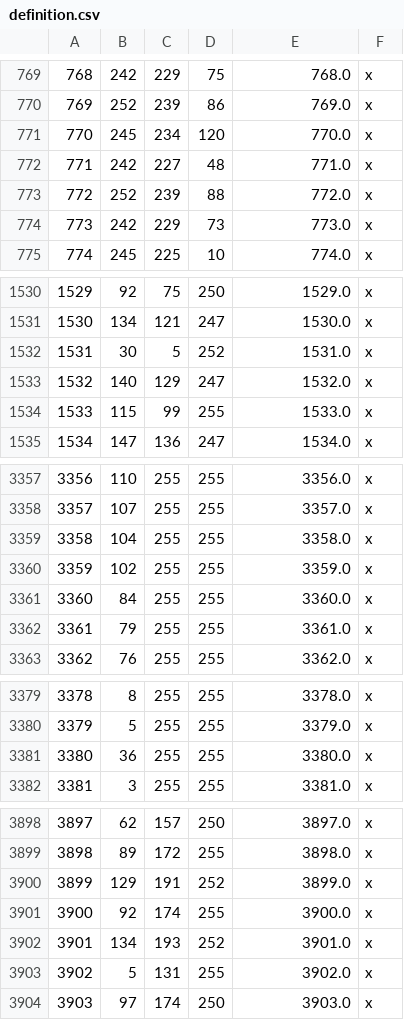
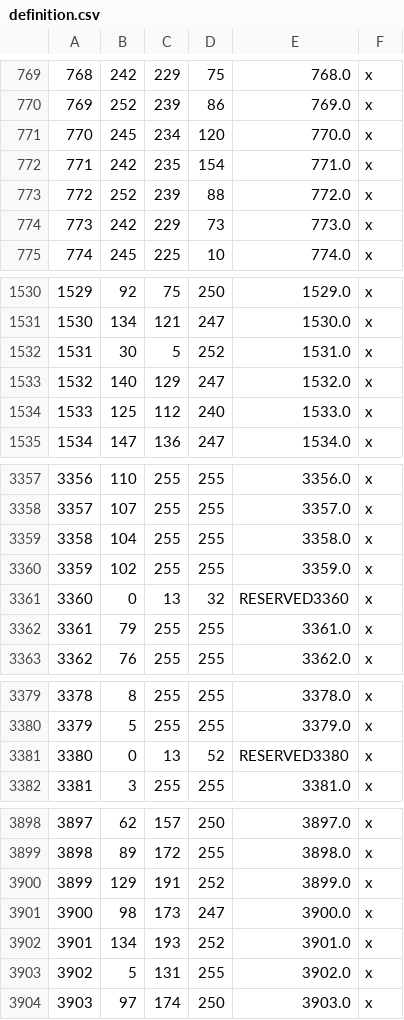
Before and after one commit to RowanMaBoot/SevenKingdoms-CK3, a CSV file: mod/tsk_ck3/map_data/definition.csv, drawn as a sheet; only a part is shown, gaps mark what is left out; the diff covers the shown part only.

```diff
--- a/mod/tsk_ck3/map_data/definition.csv
+++ b/mod/tsk_ck3/map_data/definition.csv
@@ -771,3 +771,3 @@
 770;245;234;120;770.0;x;
-771;242;227;48;771.0;x;
+771;242;235;154;771.0;x;
 772;252;239;88;772.0;x;
@@ -1533,3 +1533,3 @@
 1532;140;129;247;1532.0;x;
-1533;115;99;255;1533.0;x;
+1533;125;112;240;1533.0;x;
 1534;147;136;247;1534.0;x;
@@ -3360,3 +3360,3 @@
 3359;102;255;255;3359.0;x;
-3360;84;255;255;3360.0;x;
+3360;0;13;32;RESERVED3360;x;
 3361;79;255;255;3361.0;x;
@@ -3380,3 +3380,3 @@
 3379;5;255;255;3379.0;x;
-3380;36;255;255;3380.0;x;
+3380;0;13;52;RESERVED3380;x;
 3381;3;255;255;3381.0;x;
@@ -3900,3 +3900,3 @@
 3899;129;191;252;3899.0;x;
-3900;92;174;255;3900.0;x;
+3900;98;173;247;3900.0;x;
 3901;134;193;252;3901.0;x;
```
Also changed, not shown: 68 edited cells elsewhere in this file, 13 other files.
